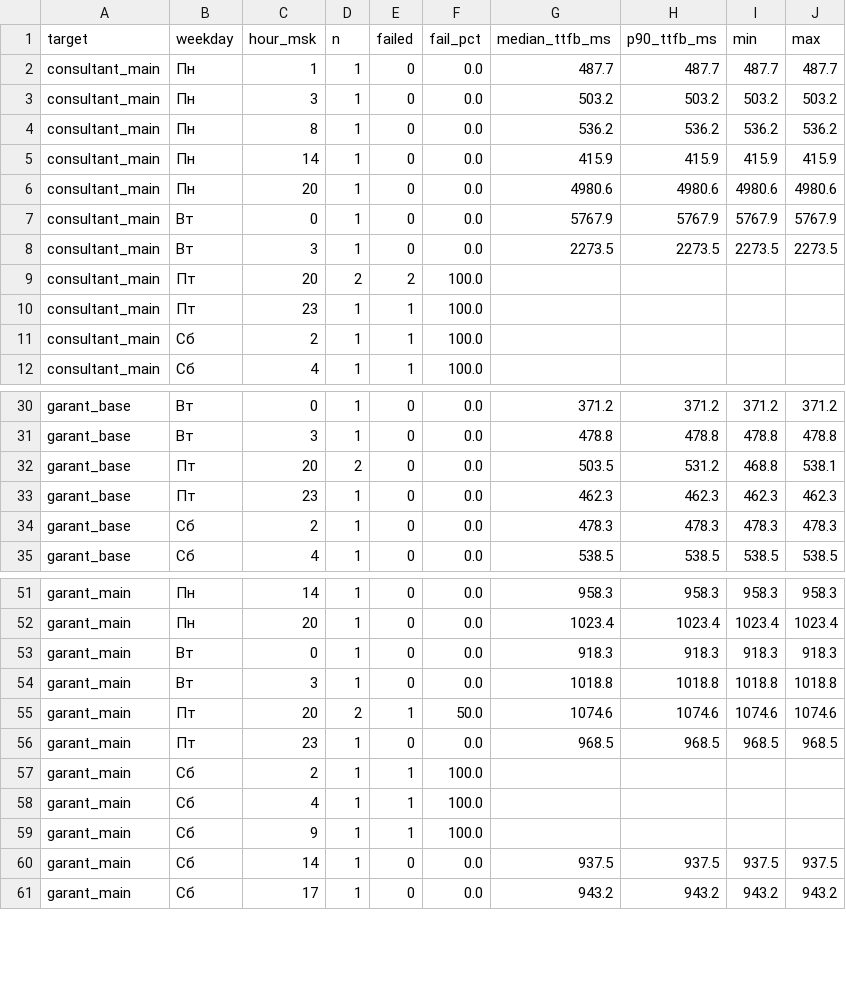
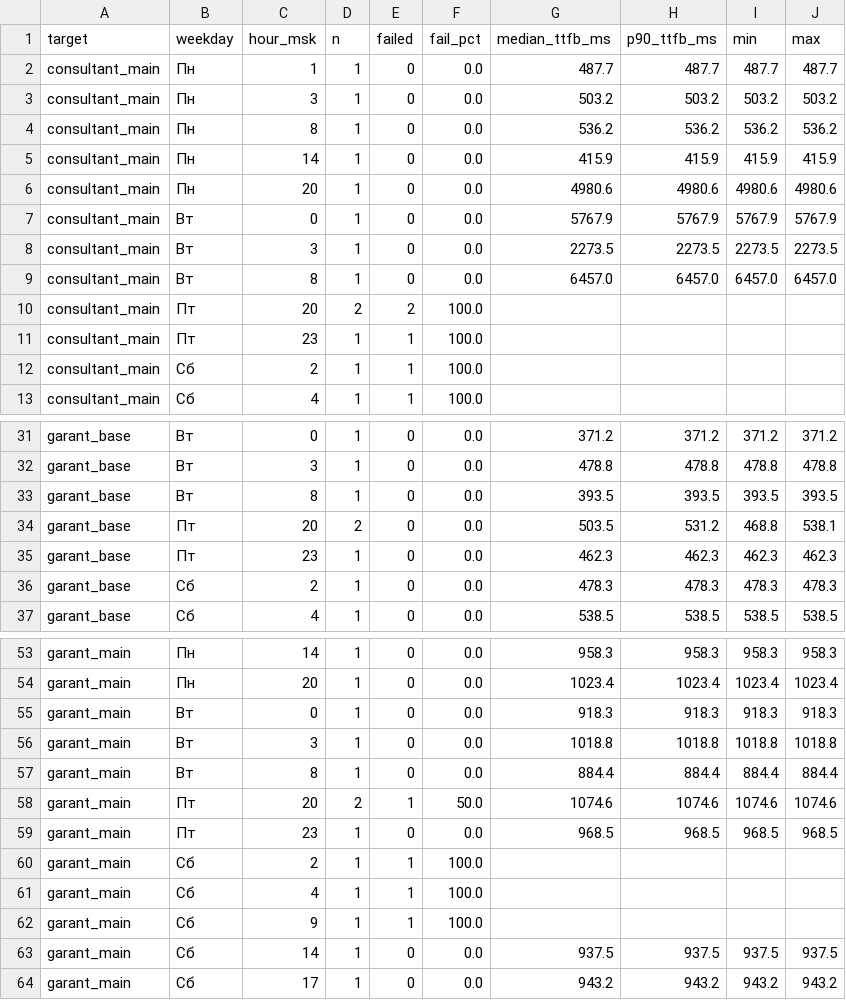
Before and after one commit to 1psbmosreg-alt/advokat, a CSV file: report/summary_weekday_hour.csv, drawn as a sheet; only a part is shown, gaps mark what is left out; the diff names each change by its address in the sheet, - before the commit and + after, or states it on an @@ line.

```diff
--- a/report/summary_weekday_hour.csv
+++ b/report/summary_weekday_hour.csv
+row 9: consultant_main | Вт | 8 | 1 | 0 | 0.0 | 6457.0 | 6457.0 | 6457.0 | 6457.0
+row 33: garant_base | Вт | 8 | 1 | 0 | 0.0 | 393.5 | 393.5 | 393.5 | 393.5
+row 57: garant_main | Вт | 8 | 1 | 0 | 0.0 | 884.4 | 884.4 | 884.4 | 884.4
```
Also changed, not shown: data/measurements.csv, 1 other file.
